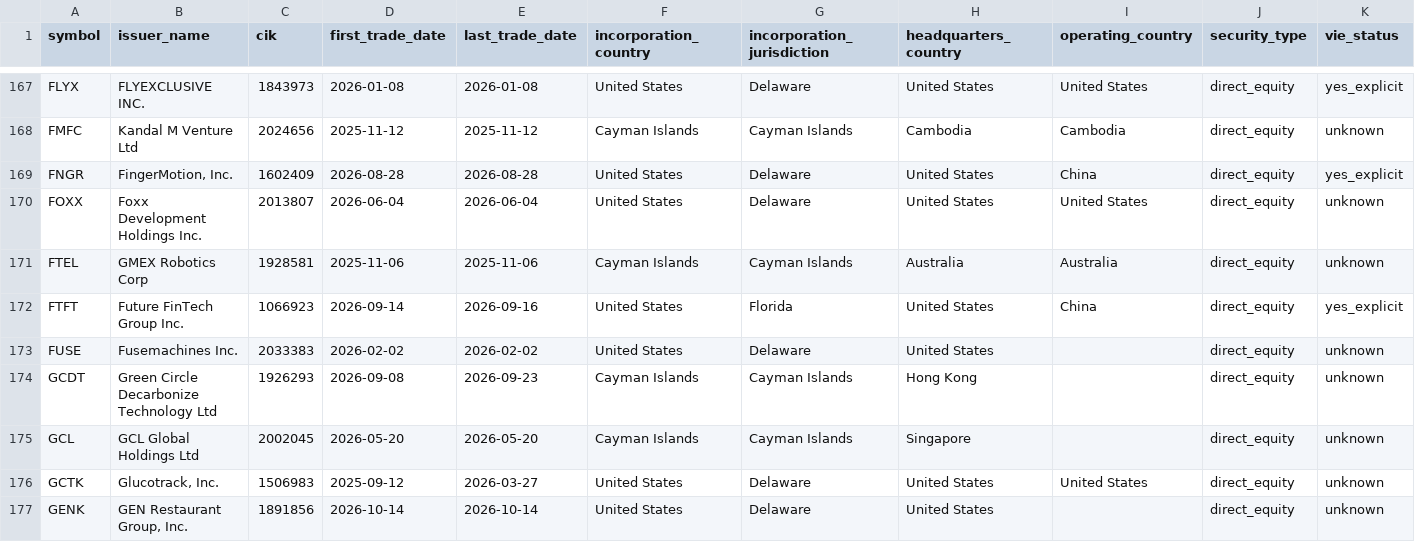
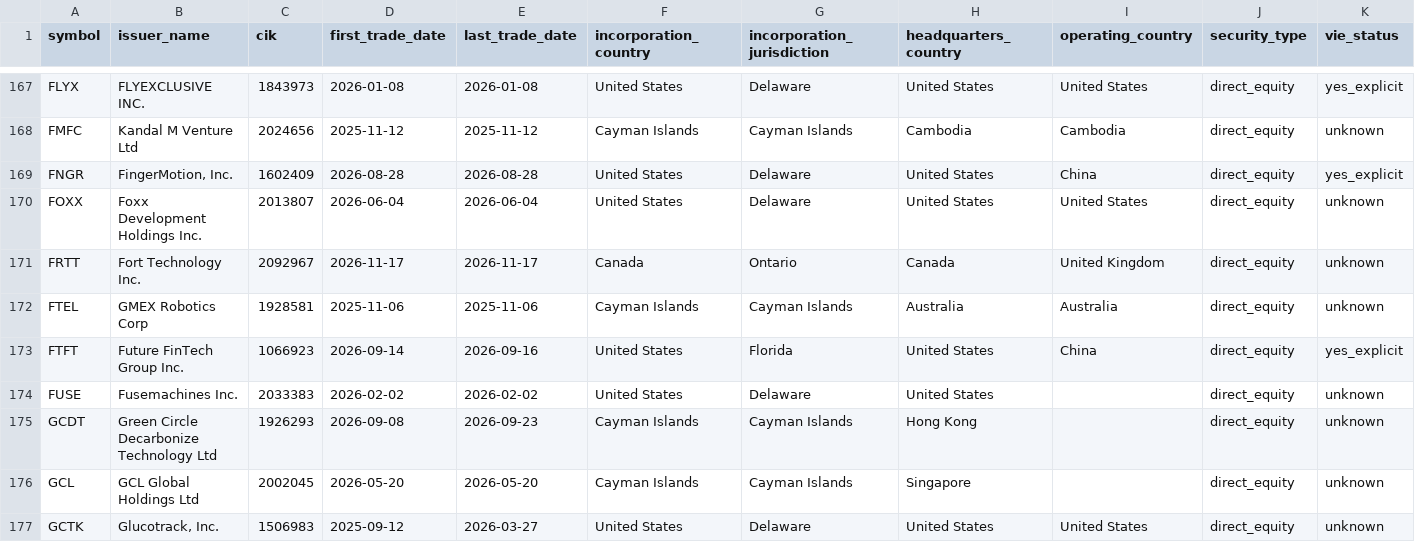
Before and after one commit to FerranCap/track-dashboard, a CSV file: data/reference/ticker-profiles.csv, drawn as a sheet; only a part is shown, gaps mark what is left out; the shorter side is filled out with more unchanged rows; rows hold the shown columns only; the diff covers the shown part only; the diff names each change by its address in the sheet, - before the commit and + after, or states it on an @@ line.

```diff
--- a/data/reference/ticker-profiles.csv
+++ b/data/reference/ticker-profiles.csv
+row 171: FRTT | Fort Technology Inc. | 2092967 | 2026-11-17 | 2026-11-17 | Canada | Ontario | Canada | United Kingdom | direct_equity | unknown
```
Also changed, not shown: 9 edited cells elsewhere in this file, 15 other files.
